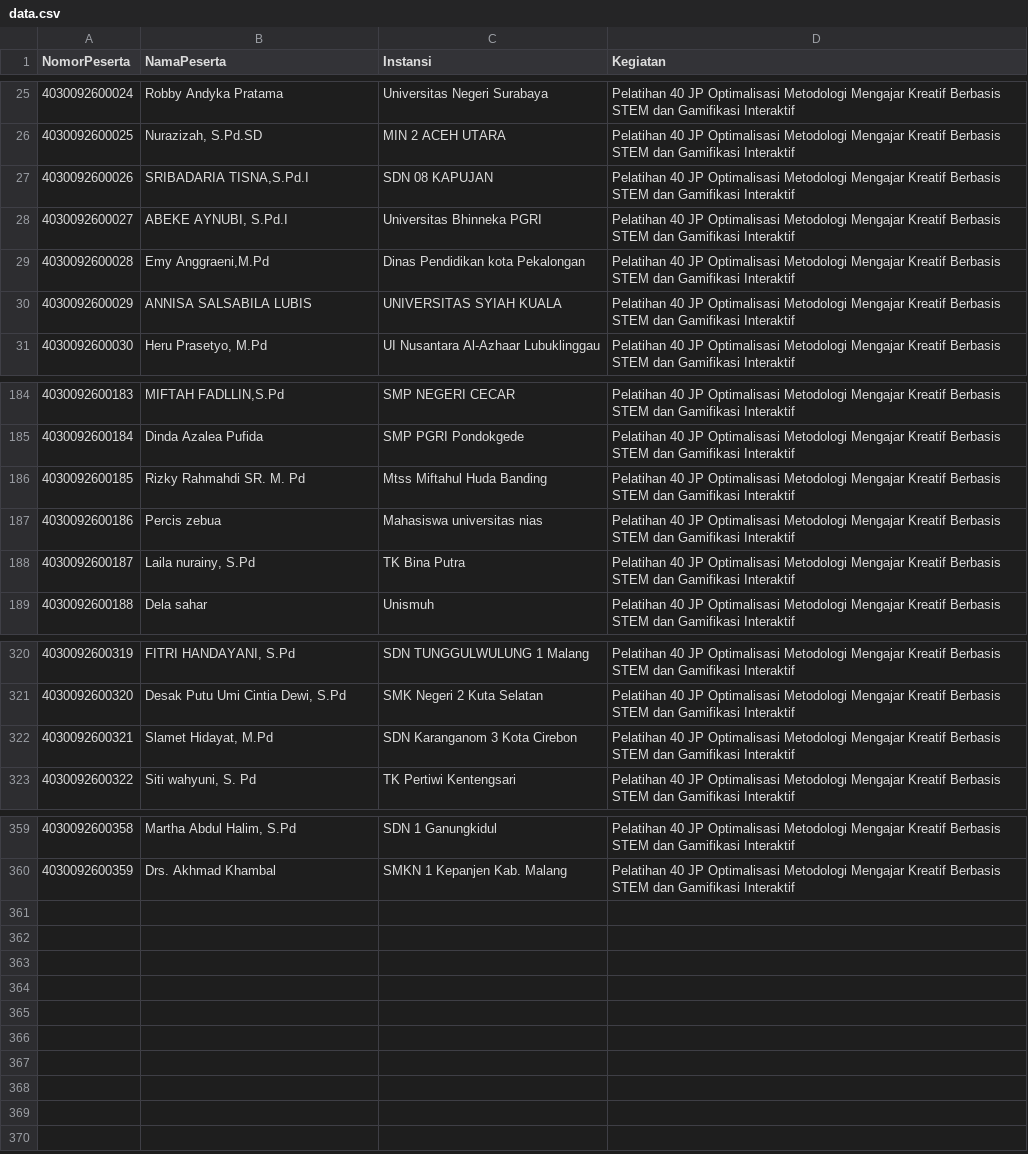
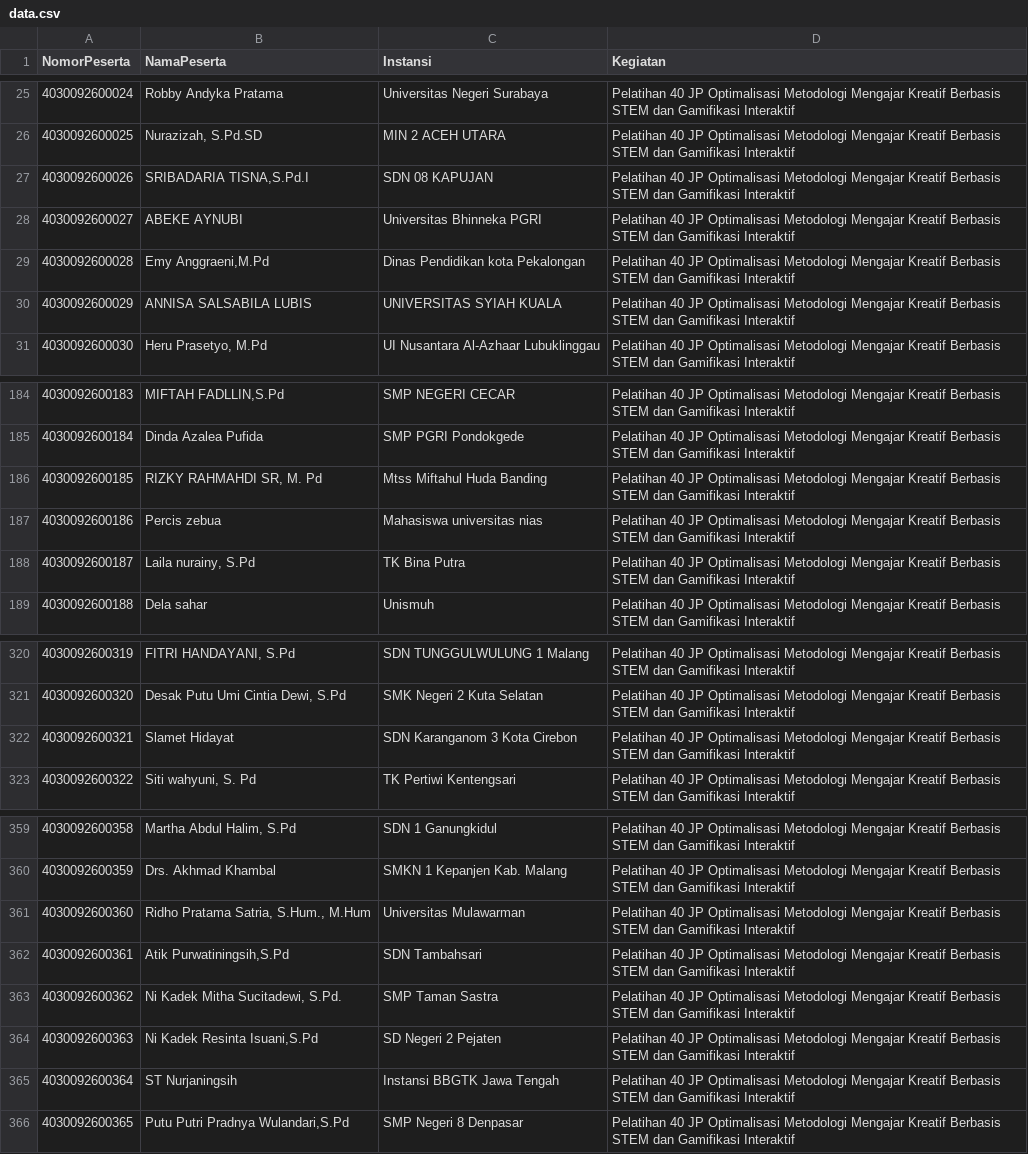
Before and after one commit to rafiirfan676/VerifikasiPeserta, a CSV file: data.csv, drawn as a sheet; only a part is shown, gaps mark what is left out.

Commit message:
Add files via upload

```diff
--- a/data.csv
+++ b/data.csv
@@ -27,3 +27,3 @@
 4030092600026,"SRIBADARIA TISNA,S.Pd.I",SDN 08 KAPUJAN,Pelatihan 40 JP Optimalisasi Metodologi Mengajar Kreatif Berbasis STEM dan Gamifikasi Interaktif
-4030092600027,"ABEKE AYNUBI, S.Pd.I",Universitas Bhinneka PGRI,Pelatihan 40 JP Optimalisasi Metodologi Mengajar Kreatif Berbasis STEM dan Gamifikasi Interaktif
+4030092600027,ABEKE AYNUBI,Universitas Bhinneka PGRI,Pelatihan 40 JP Optimalisasi Metodologi Mengajar Kreatif Berbasis STEM dan Gamifikasi Interaktif
 4030092600028,"Emy Anggraeni,M.Pd",Dinas Pendidikan kota Pekalongan,Pelatihan 40 JP Optimalisasi Metodologi Mengajar Kreatif Berbasis STEM dan Gamifikasi Interaktif
@@ -185,3 +185,3 @@
 4030092600184,Dinda Azalea Pufida,SMP PGRI Pondokgede,Pelatihan 40 JP Optimalisasi Metodologi Mengajar Kreatif Berbasis STEM dan Gamifikasi Interaktif
-4030092600185,Rizky Rahmahdi SR. M. Pd,Mtss Miftahul Huda Banding,Pelatihan 40 JP Optimalisasi Metodologi Mengajar Kreatif Berbasis STEM dan Gamifikasi Interaktif
+4030092600185,"RIZKY RAHMAHDI SR, M. Pd",Mtss Miftahul Huda Banding,Pelatihan 40 JP Optimalisasi Metodologi Mengajar Kreatif Berbasis STEM dan Gamifikasi Interaktif
 4030092600186,Percis zebua,Mahasiswa universitas nias,Pelatihan 40 JP Optimalisasi Metodologi Mengajar Kreatif Berbasis STEM dan Gamifikasi Interaktif
@@ -321,3 +321,3 @@
 4030092600320,"Desak Putu Umi Cintia Dewi, S.Pd",SMK Negeri 2 Kuta Selatan,Pelatihan 40 JP Optimalisasi Metodologi Mengajar Kreatif Berbasis STEM dan Gamifikasi Interaktif
-4030092600321,"Slamet Hidayat, M.Pd",SDN Karanganom 3 Kota Cirebon,Pelatihan 40 JP Optimalisasi Metodologi Mengajar Kreatif Berbasis STEM dan Gamifikasi Interaktif
+4030092600321,Slamet Hidayat,SDN Karanganom 3 Kota Cirebon,Pelatihan 40 JP Optimalisasi Metodologi Mengajar Kreatif Berbasis STEM dan Gamifikasi Interaktif
 4030092600322,"Siti wahyuni, S. Pd",TK Pertiwi Kentengsari,Pelatihan 40 JP Optimalisasi Metodologi Mengajar Kreatif Berbasis STEM dan Gamifikasi Interaktif
@@ -360 +360,7 @@
 4030092600359,Drs. Akhmad Khambal,SMKN 1 Kepanjen Kab. Malang,Pelatihan 40 JP Optimalisasi Metodologi Mengajar Kreatif Berbasis STEM dan Gamifikasi Interaktif
+4030092600360,"Ridho Pratama Satria, S.Hum., M.Hum",Universitas Mulawarman,Pelatihan 40 JP Optimalisasi Metodologi Mengajar Kreatif Berbasis STEM dan Gamifikasi Interaktif
+4030092600361,"Atik Purwatiningsih,S.Pd",SDN Tambahsari,Pelatihan 40 JP Optimalisasi Metodologi Mengajar Kreatif Berbasis STEM dan Gamifikasi Interaktif
+4030092600362,"Ni Kadek Mitha Sucitadewi, S.Pd.",SMP Taman Sastra,Pelatihan 40 JP Optimalisasi Metodologi Mengajar Kreatif Berbasis STEM dan Gamifikasi Interaktif
+4030092600363,"Ni Kadek Resinta Isuani,S.Pd",SD Negeri 2 Pejaten,Pelatihan 40 JP Optimalisasi Metodologi Mengajar Kreatif Berbasis STEM dan Gamifikasi Interaktif
+4030092600364,ST Nurjaningsih,Instansi BBGTK Jawa Tengah,Pelatihan 40 JP Optimalisasi Metodologi Mengajar Kreatif Berbasis STEM dan Gamifikasi Interaktif
+4030092600365,"Putu Putri Pradnya Wulandari,S.Pd",SMP Negeri 8 Denpasar,Pelatihan 40 JP Optimalisasi Metodologi Mengajar Kreatif Berbasis STEM dan Gamifikasi Interaktif
```
